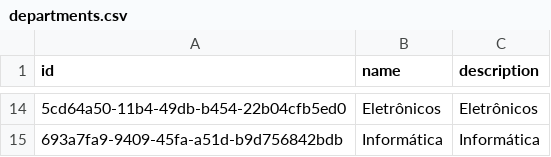
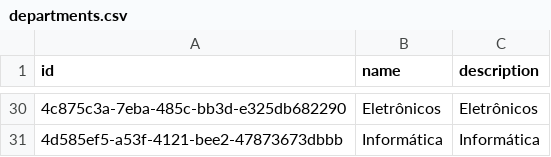
Before and after one commit to giovanatrevizanbarbosa/efisp-ecommerce, a CSV file: resources/database/departments.csv, drawn as a sheet; only a part is shown, gaps mark what is left out; the diff covers the shown part only.

```diff
--- a/resources/database/departments.csv
+++ b/resources/database/departments.csv
@@ -14,2 +30,2 @@
-"5cd64a50-11b4-49db-b454-22b04cfb5ed0","Eletrônicos","Eletrônicos"
-"693a7fa9-9409-45fa-a51d-b9d756842bdb","Informática","Informática"
+"4c875c3a-7eba-485c-bb3d-e325db682290","Eletrônicos","Eletrônicos"
+"4d585ef5-a53f-4121-bee2-47873673dbbb","Informática","Informática"
```
Also changed, not shown: 17 added rows, 1 removed row and 11 edited cells elsewhere in this file, resources/database/addresses.csv, resources/database/administrators.csv, 21 other files.
